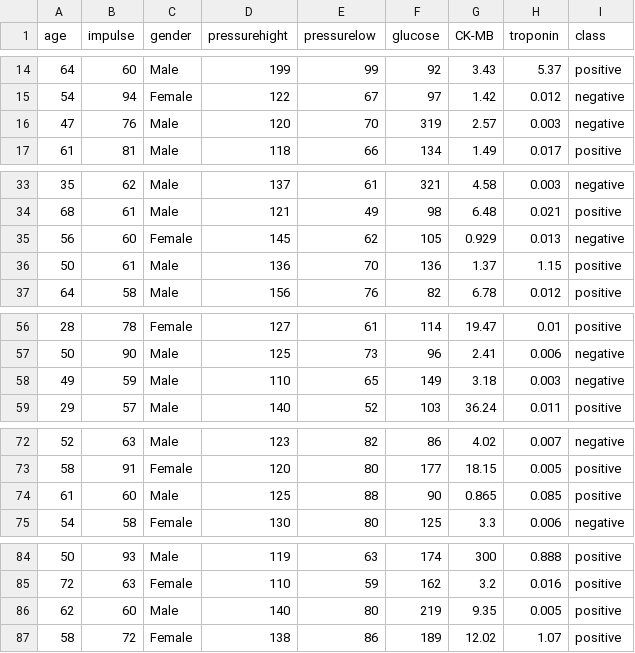
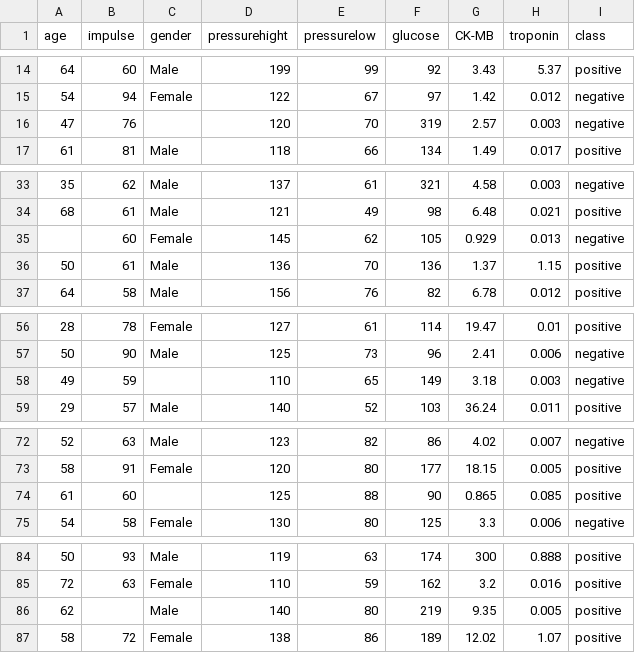
Before and after one commit to Mohamed-Naguib22/Data_mining, a CSV file: Classification/Data.csv, drawn as a sheet; only a part is shown, gaps mark what is left out; the diff covers the shown part only.

```diff
--- a/Classification/Data.csv
+++ b/Classification/Data.csv
@@ -15,3 +15,3 @@ age,impulse,gender,pressurehight,pressurelow,glucose,CK-MB,troponin,class
 54,94,Female,122,67,97,1.42,0.012,negative
-47,76,Male,120,70,319,2.57,0.003,negative
+47,76,,120,70,319,2.57,0.003,negative
 61,81,Male,118,66,134,1.49,0.017,positive
@@ -34,3 +34,3 @@ age,impulse,gender,pressurehight,pressurelow,glucose,CK-MB,troponin,class
 68,61,Male,121,49,98,6.48,0.021,positive
-56,60,Female,145,62,105,0.929,0.013,negative
+,60,Female,145,62,105,0.929,0.013,negative
 50,61,Male,136,70,136,1.37,1.15,positive
@@ -57,3 +57,3 @@ age,impulse,gender,pressurehight,pressurelow,glucose,CK-MB,troponin,class
 50,90,Male,125,73,96,2.41,0.006,negative
-49,59,Male,110,65,149,3.18,0.003,negative
+49,59,,110,65,149,3.18,0.003,negative
 29,57,Male,140,52,103,36.24,0.011,positive
@@ -73,3 +73,3 @@ age,impulse,gender,pressurehight,pressurelow,glucose,CK-MB,troponin,class
 58,91,Female,120,80,177,18.15,0.005,positive
-61,60,Male,125,88,90,0.865,0.085,positive
+61,60,,125,88,90,0.865,0.085,positive
 54,58,Female,130,80,125,3.3,0.006,negative
@@ -85,3 +85,3 @@ age,impulse,gender,pressurehight,pressurelow,glucose,CK-MB,troponin,class
 72,63,Female,110,59,162,3.2,0.016,positive
-62,60,Male,140,80,219,9.35,0.005,positive
+62,,Male,140,80,219,9.35,0.005,positive
 58,72,Female,138,86,189,12.02,1.07,positive
```
Also changed, not shown: 23 edited cells elsewhere in this file, 2 other files.
